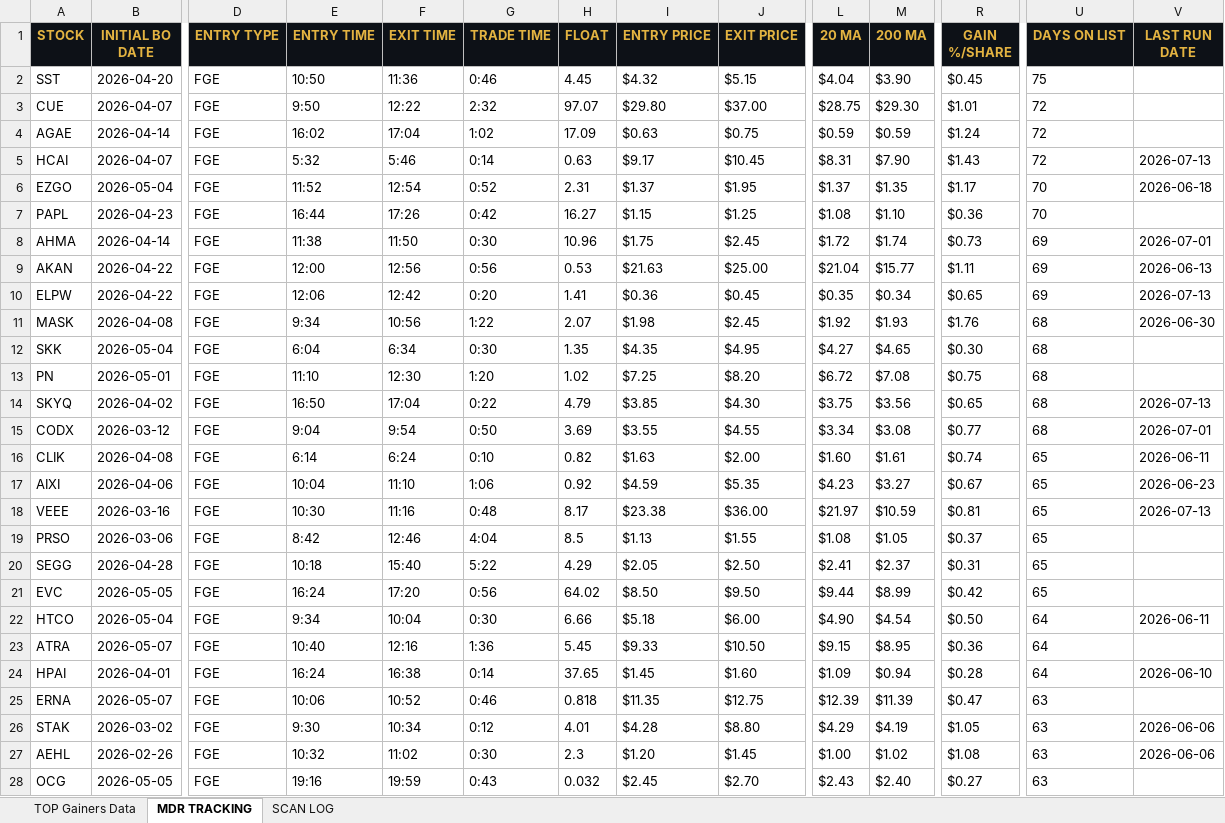
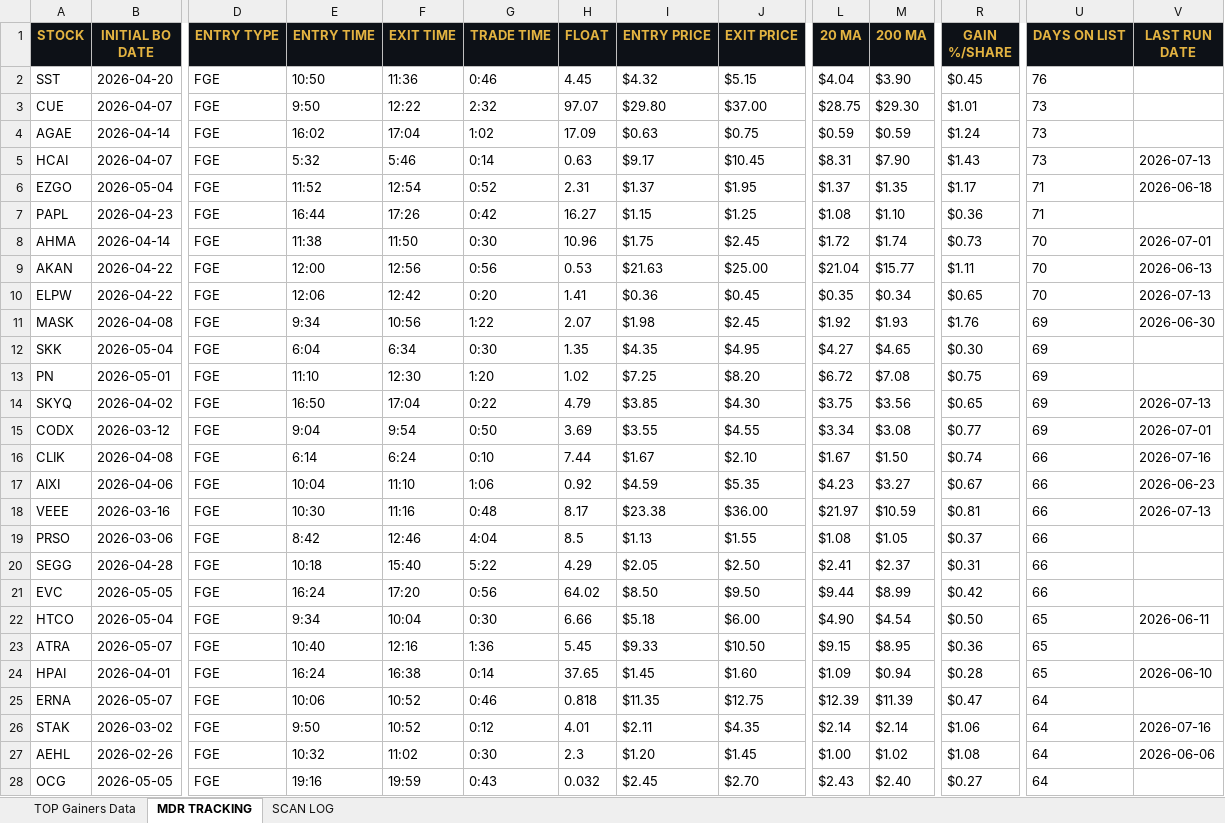
Before and after one commit to cmletsch/trading-system, an Excel workbook: data/trading_data_2026-07-16.xlsx, sheet MDR TRACKING, drawn as a sheet; only a part is shown, gaps mark what is left out; values as stored, in another font and other column widths than the file's, no borders; the diff covers the shown part only; the diff names each change by its address in the sheet, - before the commit and + after, or states it on an @@ line.

```diff
--- a/data/trading_data_2026-07-16.xlsx (sheet MDR TRACKING)
+++ b/data/trading_data_2026-07-16.xlsx (sheet MDR TRACKING)
-U2 (DAYS ON LIST): 75
+U2 (DAYS ON LIST): 76
-U3:U5 (DAYS ON LIST): 72
+U3:U5 (DAYS ON LIST): 73
-U6:U7 (DAYS ON LIST): 70
+U6:U7 (DAYS ON LIST): 71
-U8:U10 (DAYS ON LIST): 69
+U8:U10 (DAYS ON LIST): 70
-U11:U15 (DAYS ON LIST): 68
+U11:U15 (DAYS ON LIST): 69
-H16 (FLOAT): 0.82
+H16 (FLOAT): 7.44
-I16 (ENTRY PRICE): $1.63
+I16 (ENTRY PRICE): $1.67
-J16 (EXIT PRICE): $2.00
+J16 (EXIT PRICE): $2.10
-L16 (20 MA): $1.60
+L16 (20 MA): $1.67
-M16 (200 MA): $1.61
+M16 (200 MA): $1.50
-U16:U21 (DAYS ON LIST): 65
+U16:U21 (DAYS ON LIST): 66
-V16 (LAST RUN DATE): 2026-06-11
+V16 (LAST RUN DATE): 2026-07-16
-U22:U24 (DAYS ON LIST): 64
+U22:U24 (DAYS ON LIST): 65
-U25:U28 (DAYS ON LIST): 63
+U25:U28 (DAYS ON LIST): 64
-E26 (ENTRY TIME): 9:30
+E26 (ENTRY TIME): 9:50
-F26 (EXIT TIME): 10:34
+F26 (EXIT TIME): 10:52
-I26 (ENTRY PRICE): $4.28
+I26 (ENTRY PRICE): $2.11
-J26 (EXIT PRICE): $8.80
+J26 (EXIT PRICE): $4.35
-L26 (20 MA): $4.29
+L26 (20 MA): $2.14
-M26 (200 MA): $4.19
+M26 (200 MA): $2.14
-R26 (GAIN %/SHARE): $1.05
+R26 (GAIN %/SHARE): $1.06
-V26 (LAST RUN DATE): 2026-06-06
+V26 (LAST RUN DATE): 2026-07-16
```
Also changed, not shown: 4 added rows and 454 edited cells elsewhere in this sheet, sheet TOP Gainers Data, sheet SCAN LOG, 2 other files.
